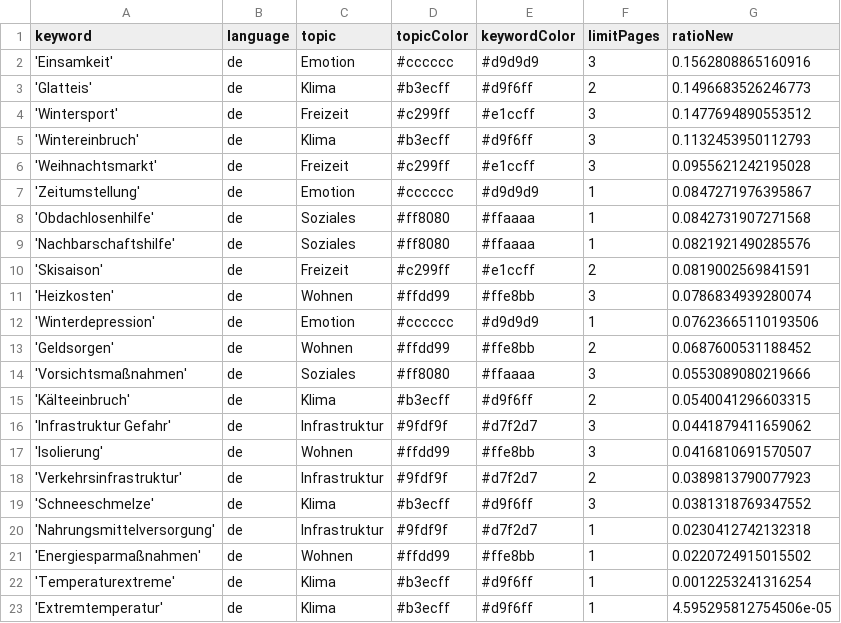
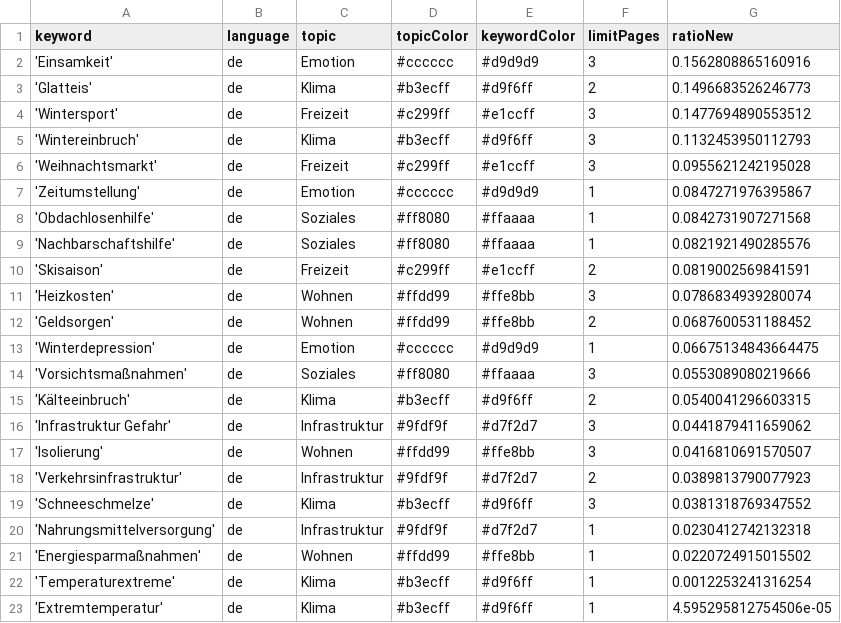
Before and after one commit to hb219-news/winterIsComing2, a CSV file: keywords.csv, drawn as a sheet.

Commit message:
Commit from GitHub Actions (harvest:0.0)

```diff
--- a/keywords.csv
+++ b/keywords.csv
@@ -11,4 +11,4 @@ keyword,language,topic,topicColor,keywordColor,limitPages,ratioNew
 'Heizkosten',de,Wohnen,#ffdd99,#ffe8bb,3,0.0786834939280074
-'Winterdepression',de,Emotion,#cccccc,#d9d9d9,1,0.07623665110193506
 'Geldsorgen',de,Wohnen,#ffdd99,#ffe8bb,2,0.0687600531188452
+'Winterdepression',de,Emotion,#cccccc,#d9d9d9,1,0.06675134843664475
 'Vorsichtsmaßnahmen',de,Soziales,#ff8080,#ffaaaa,3,0.0553089080219666
```
